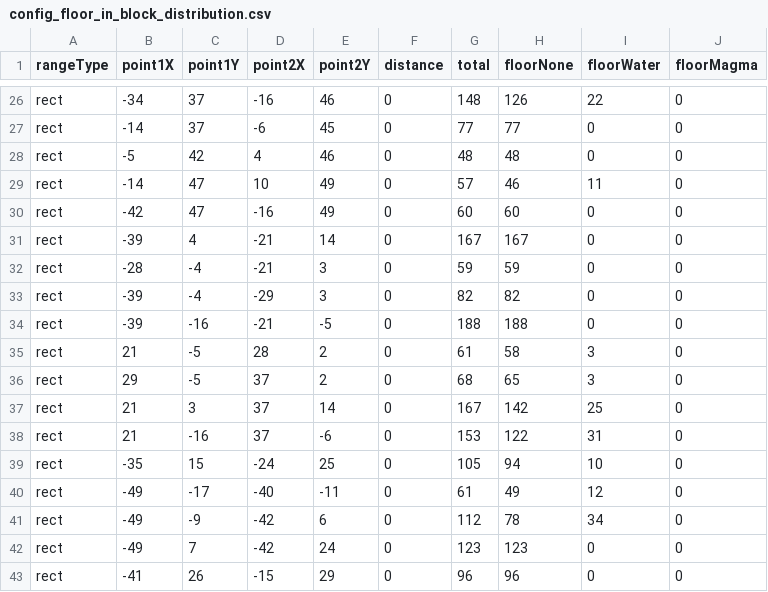
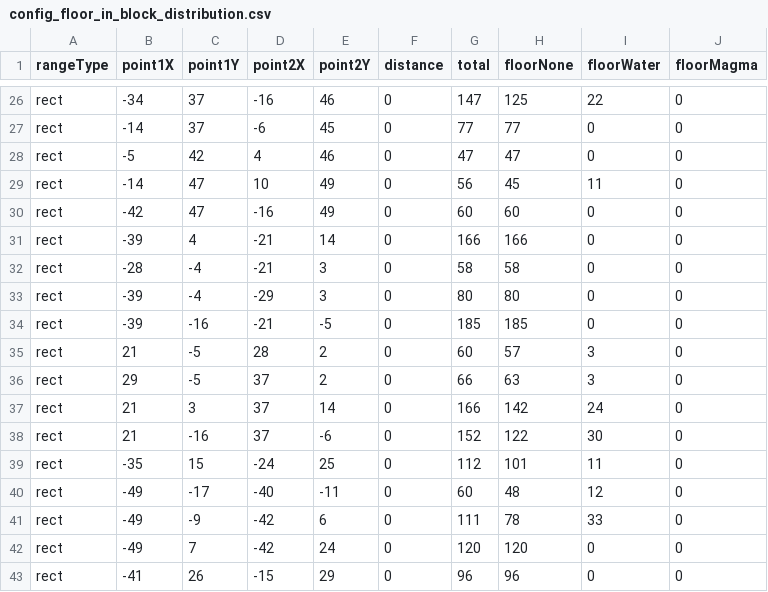
Before and after one commit to dko5ki23t/box_pusher, a CSV file: assets/texts/config_floor_in_block_distribution.csv, drawn as a sheet; only a part is shown, gaps mark what is left out; the diff covers the shown part only; the diff names each change by its address in the sheet, - before the commit and + after, or states it on an @@ line.

```diff
--- a/assets/texts/config_floor_in_block_distribution.csv
+++ b/assets/texts/config_floor_in_block_distribution.csv
-G26 (total): 148
+G26 (total): 147
-H26 (floorNone): 126
+H26 (floorNone): 125
-G28 (total): 48
+G28 (total): 47
-H28 (floorNone): 48
+H28 (floorNone): 47
-G29 (total): 57
+G29 (total): 56
-H29 (floorNone): 46
+H29 (floorNone): 45
-G31 (total): 167
+G31 (total): 166
-H31 (floorNone): 167
+H31 (floorNone): 166
-G32 (total): 59
+G32 (total): 58
-H32 (floorNone): 59
+H32 (floorNone): 58
-G33 (total): 82
+G33 (total): 80
-H33 (floorNone): 82
+H33 (floorNone): 80
-G34 (total): 188
+G34 (total): 185
-H34 (floorNone): 188
+H34 (floorNone): 185
-G35 (total): 61
+G35 (total): 60
-H35 (floorNone): 58
+H35 (floorNone): 57
-G36 (total): 68
+G36 (total): 66
-H36 (floorNone): 65
+H36 (floorNone): 63
-G37 (total): 167
+G37 (total): 166
-I37 (floorWater): 25
+I37 (floorWater): 24
-G38 (total): 153
+G38 (total): 152
-I38 (floorWater): 31
+I38 (floorWater): 30
-G39 (total): 105
+G39 (total): 112
-H39 (floorNone): 94
+H39 (floorNone): 101
-I39 (floorWater): 10
+I39 (floorWater): 11
-G40 (total): 61
+G40 (total): 60
-H40 (floorNone): 49
+H40 (floorNone): 48
-G41 (total): 112
+G41 (total): 111
-I41 (floorWater): 34
+I41 (floorWater): 33
-G42 (total): 123
+G42 (total): 120
-H42 (floorNone): 123
+H42 (floorNone): 120
```
Also changed, not shown: 105 edited cells elsewhere in this file, assets/texts/config_block_floor_distribution.csv, assets/texts/config_obj_in_block_distribution.csv, 6 other files.
